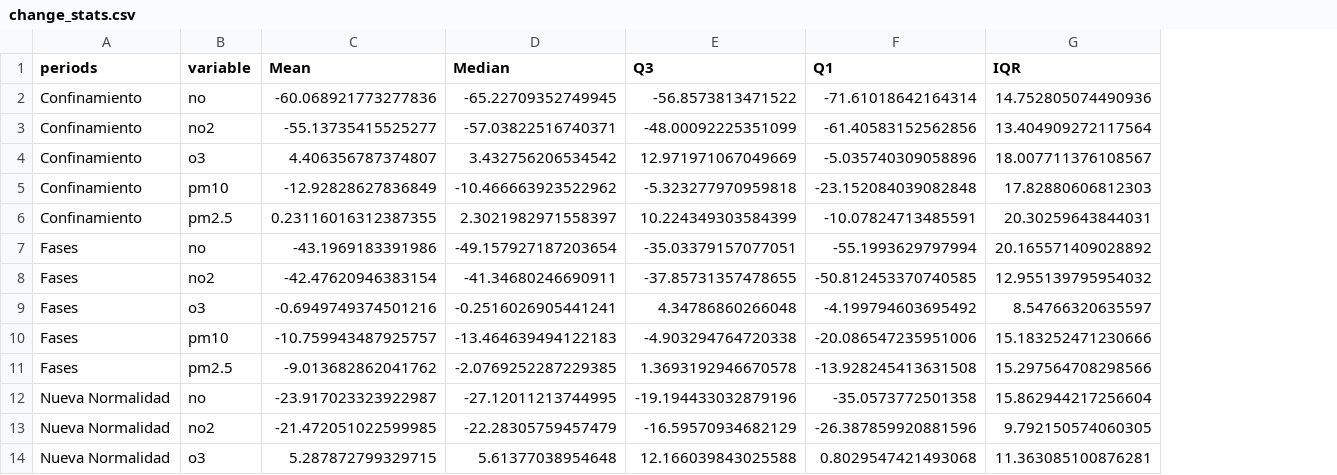
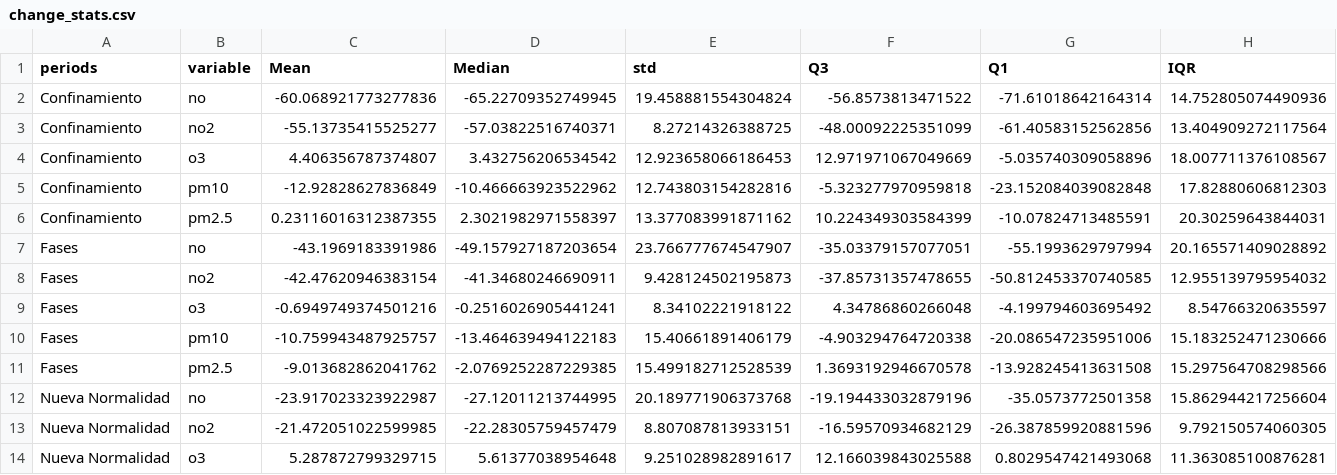
Before and after one commit to Jaimedgp/AirQualityCOVID, a CSV file: data/Results/vs_Observations/change_stats.csv, drawn as a sheet; only a part is shown; the diff names each change by its address in the sheet, - before the commit and + after, or states it on an @@ line.

```diff
--- a/data/Results/vs_Observations/change_stats.csv
+++ b/data/Results/vs_Observations/change_stats.csv
+column E (std), rows 2-14: 19.458881554304824 | 8.27214326388725 | 12.923658066186453 | 12.743803154282816 | 13.377083991871162 | 23.766777674547907 | 9.428124502195873 | 8.34102221918122 | 15.40661891406179 | 15.499182712528539 | 20.189771906373768 | 8.807087813933151 | 9.251028982891617
```
Also changed, not shown: data/Clustering/groups.csv, data/Results/predictions_municipios.csv, 4 other files.
